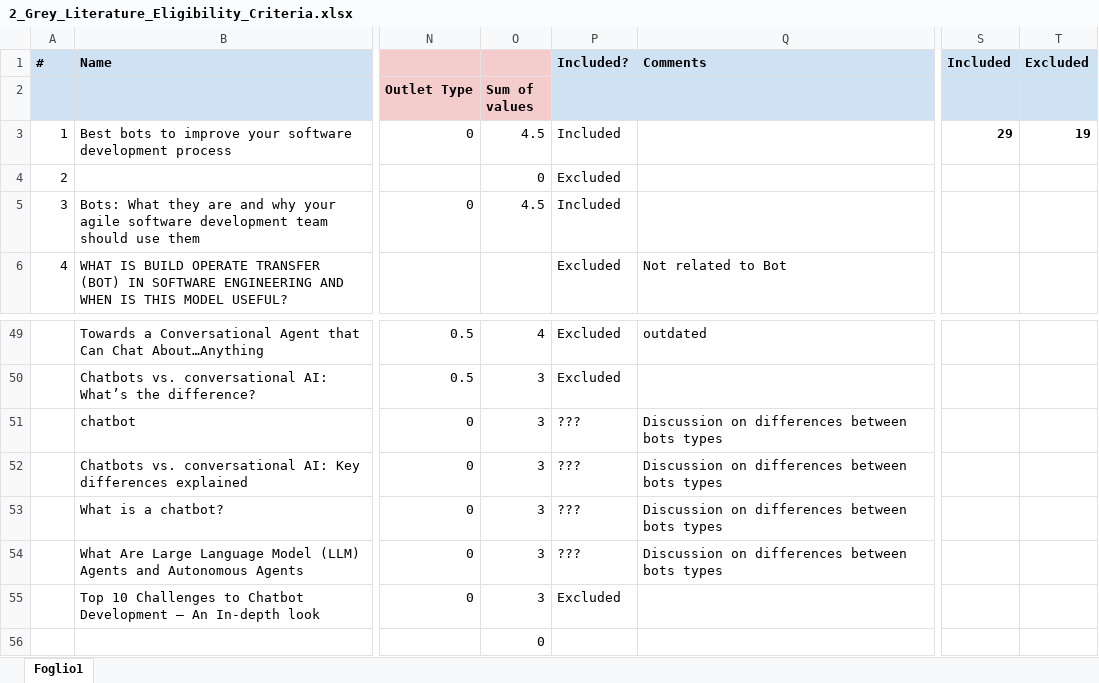
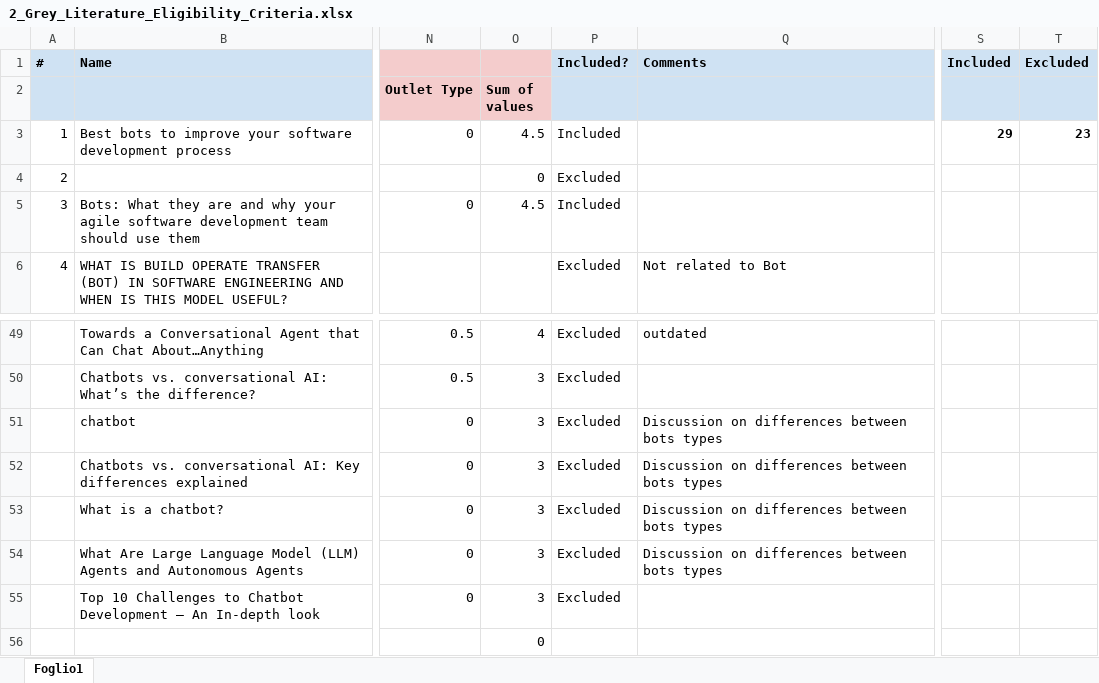
Before and after one commit to StefanoLambiase/Bots-and-CAs-for-SE-MLR-OnlineAppendix, an Excel workbook: 2_Grey_Literature_Eligibility_Criteria.xlsx, sheet Foglio1, drawn as a sheet; only a part is shown, gaps mark what is left out; values as stored, in another font and other column widths than the file's, no borders; conditional formats not drawn; the diff names each change by its address in the sheet, - before the commit and + after, or states it on an @@ line.

```diff
--- a/2_Grey_Literature_Eligibility_Criteria.xlsx (sheet Foglio1)
+++ b/2_Grey_Literature_Eligibility_Criteria.xlsx (sheet Foglio1)
-T3: 19
+T3: 23
-P51:P54: ???
+P51:P54: Excluded
```
Also changed, not shown: 2 other files.
